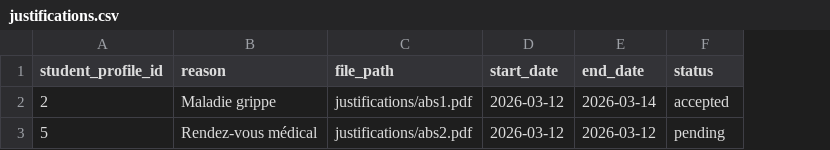
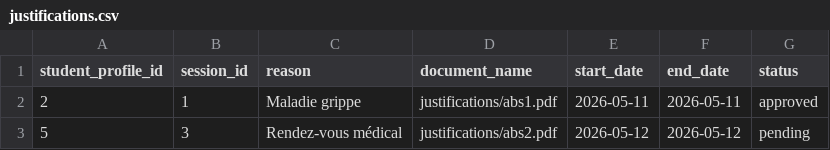
Before and after one commit to abdelhaymallouli/AttendanceFlow-AMS, a CSV file: AttendanceFlow-AMS/database/data/justifications.csv, drawn as a sheet; addresses are those after the commit; the diff names each change by its address in the sheet, - before the commit and + after, or states it on an @@ line.

```diff
--- a/AttendanceFlow-AMS/database/data/justifications.csv
+++ b/AttendanceFlow-AMS/database/data/justifications.csv
+column B (session_id), rows 2-3: 1 | 3
-D1: file_path
+D1: document_name
-E2 (start_date): 2026-03-12
+E2 (start_date): 2026-05-11
-F2 (end_date): 2026-03-14
+F2 (end_date): 2026-05-11
-G2 (status): accepted
+G2 (status): approved
-E3 (start_date): 2026-03-12
+E3 (start_date): 2026-05-12
-F3 (end_date): 2026-03-12
+F3 (end_date): 2026-05-12
```
Also changed, not shown: AttendanceFlow-AMS/database/data/attendance_records.csv, 53 other files.
